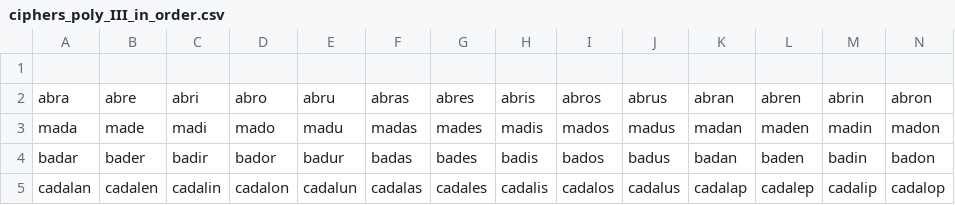
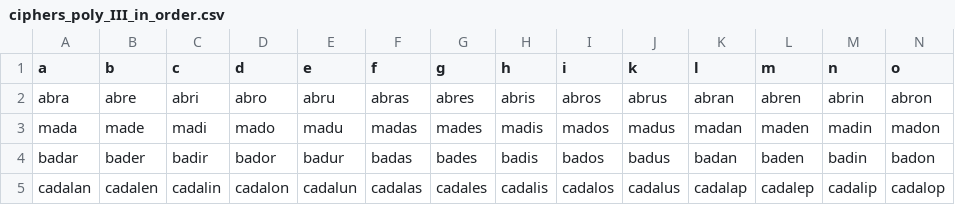
Before and after one commit to hermesj/R_Voynich_Stats, a CSV file: resources/ciphers/ciphers_poly_III_in_order.csv, drawn as a sheet; only a part is shown; rows hold the shown columns only; the diff names each change by its address in the sheet, - before the commit and + after, or states it on an @@ line.

```diff
--- a/resources/ciphers/ciphers_poly_III_in_order.csv
+++ b/resources/ciphers/ciphers_poly_III_in_order.csv
-row 1: (empty)
+row 1: a | b | c | d | e | f | g | h | i | k | l | m | n | o
```
Also changed, not shown: 1 other file.
